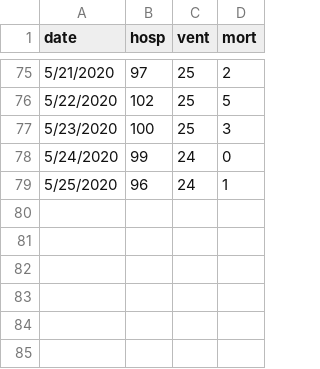
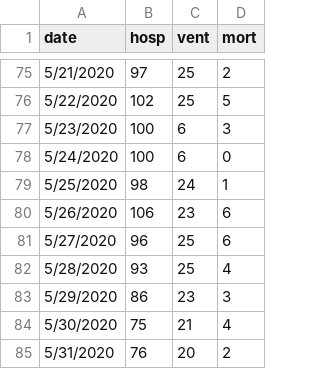
Before and after one commit to spoelee11/chime_sims, a CSV file: data/MHUMH_ts.csv, drawn as a sheet; only a part is shown, gaps mark what is left out.

Commit message:
Update MHUMH thru 5/31
Update the MHUMH census and reduce the number of iterations in do_all_hospitals.sh

```diff
--- a/data/MHUMH_ts.csv
+++ b/data/MHUMH_ts.csv
@@ -76,4 +76,10 @@ date,hosp,vent,mort
 5/22/2020,102,25,5
-5/23/2020,100,25,3
-5/24/2020,99,24,0
-5/25/2020,96,24,1
+5/23/2020,100,6,3
+5/24/2020,100,6,0
+5/25/2020,98,24,1
+5/26/2020,106,23,6
+5/27/2020,96,25,6
+5/28/2020,93,25,4
+5/29/2020,86,23,3
+5/30/2020,75,21,4
+5/31/2020,76,20,2
```
Also changed, not shown: 1 other file.
